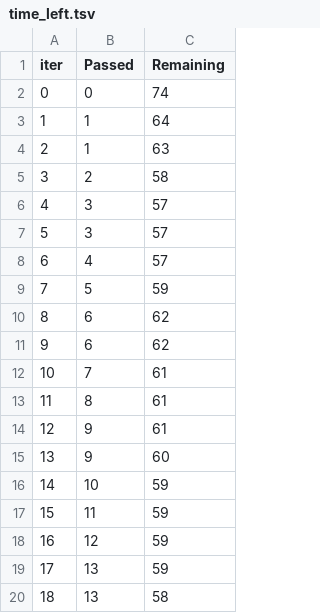
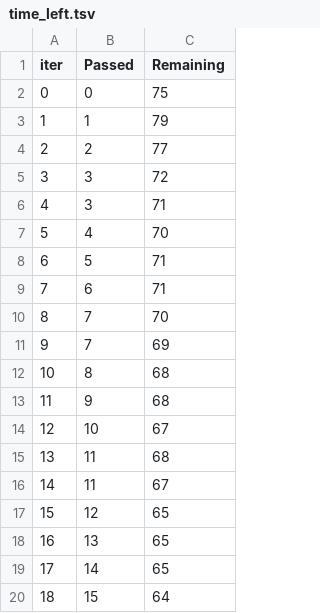
Before and after one commit to vaishnavi-wakchaure/Student-Performance-Indicator, a TSV file: catboost_info/time_left.tsv, drawn as a sheet; only a part is shown; the diff covers the shown part only.

```diff
--- a/catboost_info/time_left.tsv
+++ b/catboost_info/time_left.tsv
@@ -1,20 +1,20 @@
 iter	Passed	Remaining
-0	0	74
-1	1	64
-2	1	63
-3	2	58
-4	3	57
-5	3	57
-6	4	57
-7	5	59
-8	6	62
-9	6	62
-10	7	61
-11	8	61
-12	9	61
-13	9	60
-14	10	59
-15	11	59
-16	12	59
-17	13	59
-18	13	58
+0	0	75
+1	1	79
+2	2	77
+3	3	72
+4	3	71
+5	4	70
+6	5	71
+7	6	71
+8	7	70
+9	7	69
+10	8	68
+11	9	68
+12	10	67
+13	11	68
+14	11	67
+15	12	65
+16	13	65
+17	14	65
+18	15	64
```
Also changed, not shown: 157 edited cells elsewhere in this file, 3 other files.
